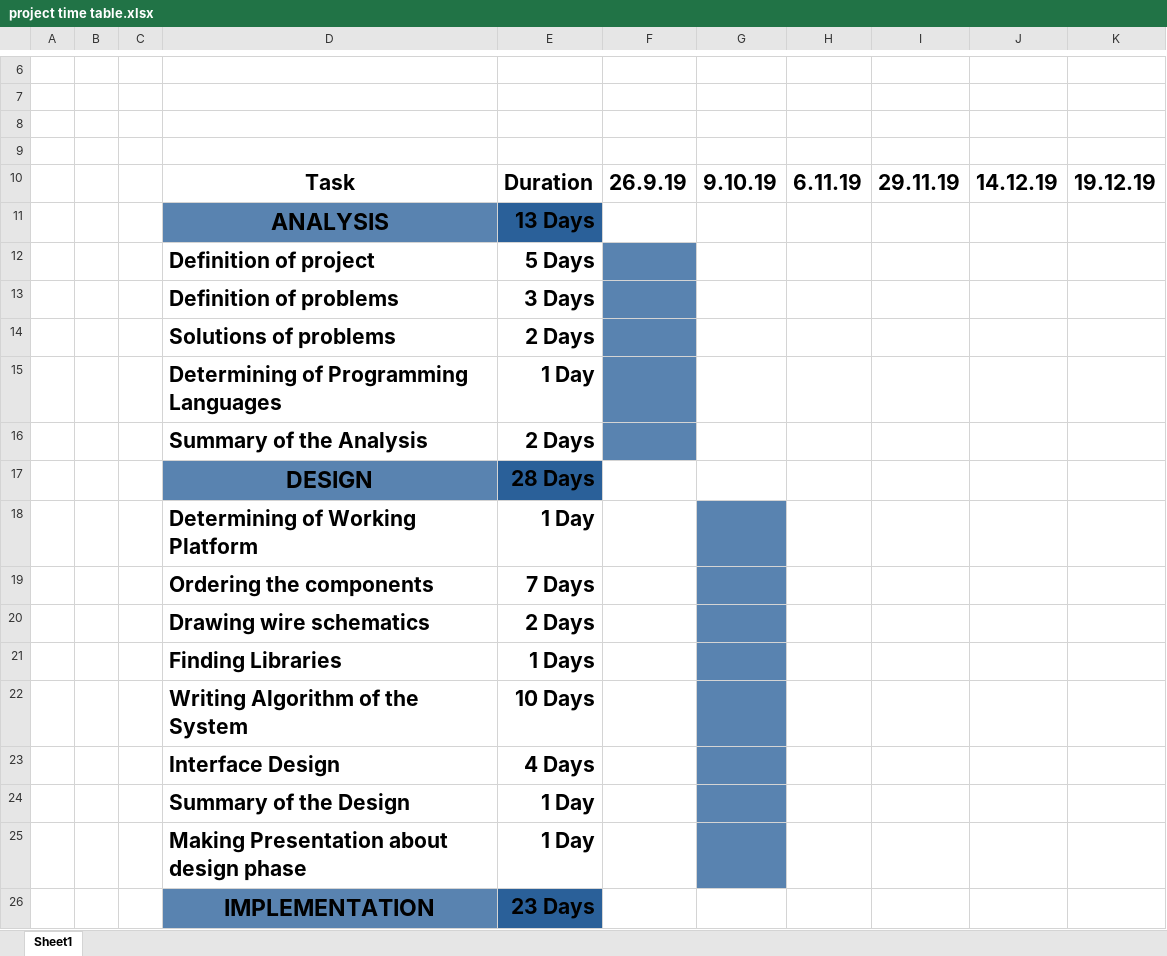
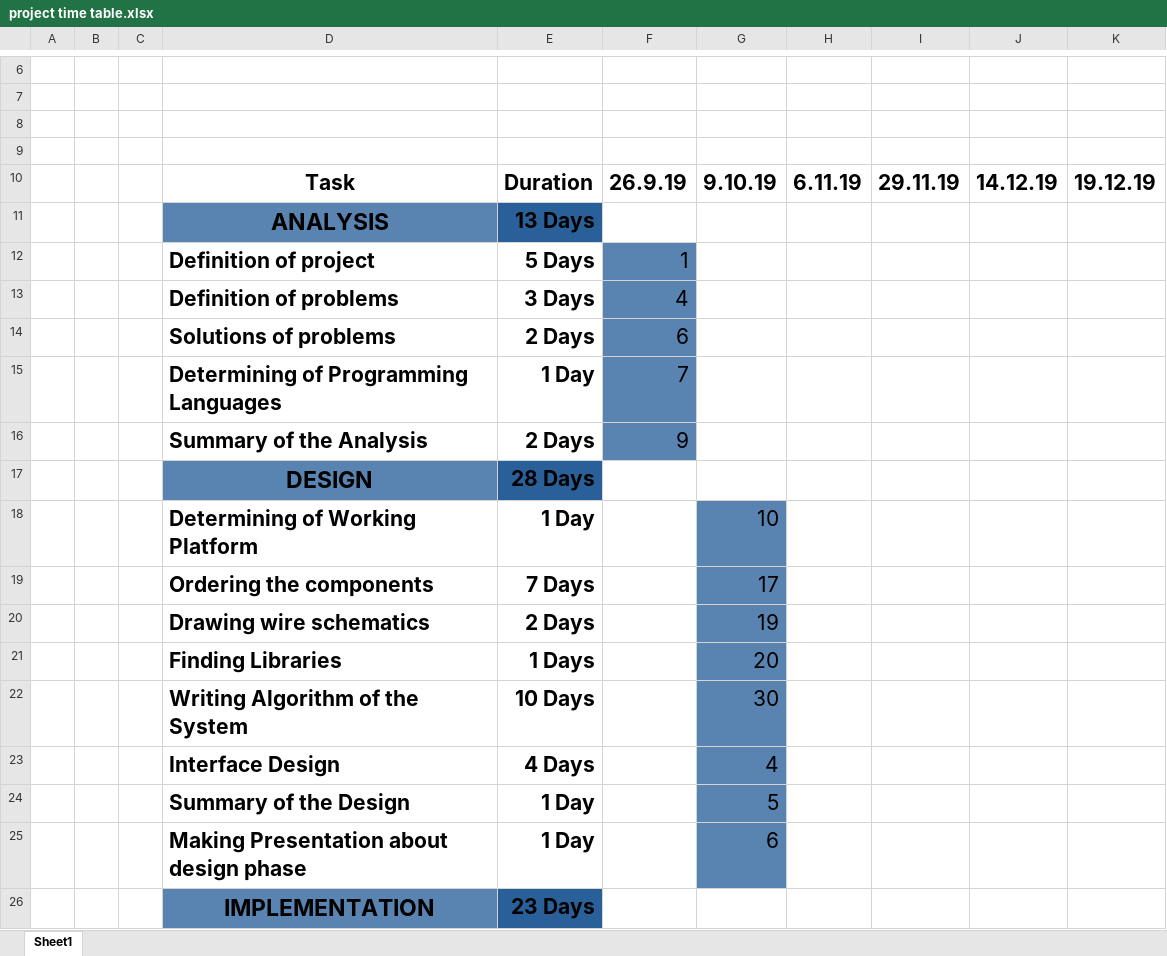
Before and after one commit to emreozincegedik/software_enginering_home_automation, an Excel workbook: project time table.xlsx, sheet Sheet1, drawn as a sheet; only a part is shown, gaps mark what is left out; values as stored, in another font and other column widths than the file's, no borders; the diff covers the shown part only; the diff names each change by its address in the sheet, - before the commit and + after, or states it on an @@ line.

Commit message:
added planned finish dates

```diff
--- a/project time table.xlsx (sheet Sheet1)
+++ b/project time table.xlsx (sheet Sheet1)
-F12: (empty)
+F12: 1
-F13: (empty)
+F13: 4
-F14: (empty)
+F14: 6
-F15: (empty)
+F15: 7
-F16: (empty)
+F16: 9
-G18: (empty)
+G18: 10
-G19: (empty)
+G19: 17
-G20: (empty)
+G20: 19
-G21: (empty)
+G21: 20
-G22: (empty)
+G22: 30
-G23: (empty)
+G23: 4
-G24: (empty)
+G24: 5
-G25: (empty)
+G25: 6
```
Also changed, not shown: 12 edited cells elsewhere in this sheet.
